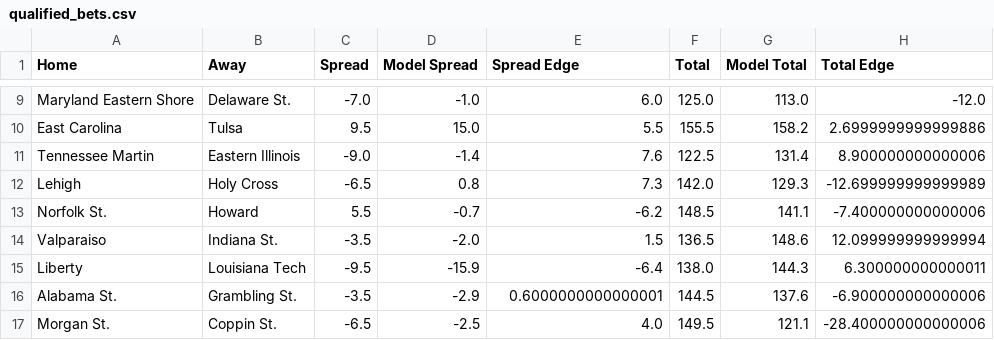
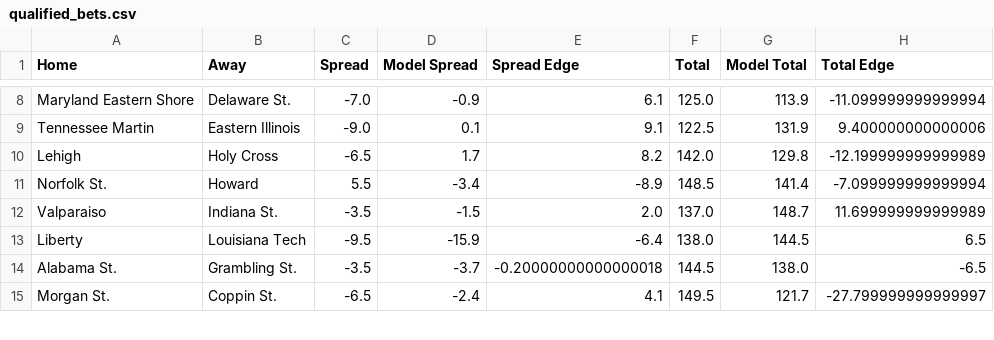
Before and after one commit to reedhale15-gif/cbb_model_v4, a CSV file: data/qualified_bets.csv, drawn as a sheet; only a part is shown, gaps mark what is left out; removed rows and columns are numbered as before the commit, all else as after; the diff covers the shown part only; the diff names each change by its address in the sheet, - before the commit and + after, or states it on an @@ line.

```diff
--- a/data/qualified_bets.csv
+++ b/data/qualified_bets.csv
-D8 (Model Spread): -1.0
+D8 (Model Spread): -0.9
-E8 (Spread Edge): 6.0
+E8 (Spread Edge): 6.1
-G8 (Model Total): 113.0
+G8 (Model Total): 113.9
-H8 (Total Edge): -12.0
+H8 (Total Edge): -11.099999999999994
-row 10: East Carolina | Tulsa | 9.5 | 15.0 | 5.5 | 155.5 | 158.2 | 2.6999999999999886
-D9 (Model Spread): -1.4
+D9 (Model Spread): 0.1
-E9 (Spread Edge): 7.6
+E9 (Spread Edge): 9.1
-G9 (Model Total): 131.4
+G9 (Model Total): 131.9
-H9 (Total Edge): 8.900000000000006
+H9 (Total Edge): 9.400000000000006
-D10 (Model Spread): 0.8
+D10 (Model Spread): 1.7
-E10 (Spread Edge): 7.3
+E10 (Spread Edge): 8.2
-G10 (Model Total): 129.3
+G10 (Model Total): 129.8
-H10 (Total Edge): -12.699999999999989
+H10 (Total Edge): -12.199999999999989
-D11 (Model Spread): -0.7
+D11 (Model Spread): -3.4
-E11 (Spread Edge): -6.2
+E11 (Spread Edge): -8.9
-G11 (Model Total): 141.1
+G11 (Model Total): 141.4
-H11 (Total Edge): -7.400000000000006
+H11 (Total Edge): -7.099999999999994
-D12 (Model Spread): -2.0
+D12 (Model Spread): -1.5
-E12 (Spread Edge): 1.5
+E12 (Spread Edge): 2.0
-F12 (Total): 136.5
+F12 (Total): 137.0
-G12 (Model Total): 148.6
+G12 (Model Total): 148.7
-H12 (Total Edge): 12.099999999999994
+H12 (Total Edge): 11.699999999999989
-G13 (Model Total): 144.3
+G13 (Model Total): 144.5
-H13 (Total Edge): 6.300000000000011
+H13 (Total Edge): 6.5
-D14 (Model Spread): -2.9
+D14 (Model Spread): -3.7
-E14 (Spread Edge): 0.6000000000000001
+E14 (Spread Edge): -0.20000000000000018
-G14 (Model Total): 137.6
+G14 (Model Total): 138.0
-H14 (Total Edge): -6.900000000000006
+H14 (Total Edge): -6.5
-D15 (Model Spread): -2.5
+D15 (Model Spread): -2.4
-E15 (Spread Edge): 4.0
+E15 (Spread Edge): 4.1
-G15 (Model Total): 121.1
+G15 (Model Total): 121.7
-H15 (Total Edge): -28.400000000000006
+H15 (Total Edge): -27.799999999999997
```
Also changed, not shown: 4 removed rows and 104 edited cells elsewhere in this file, data/engine.csv, data/projections.csv, 34 other files.
